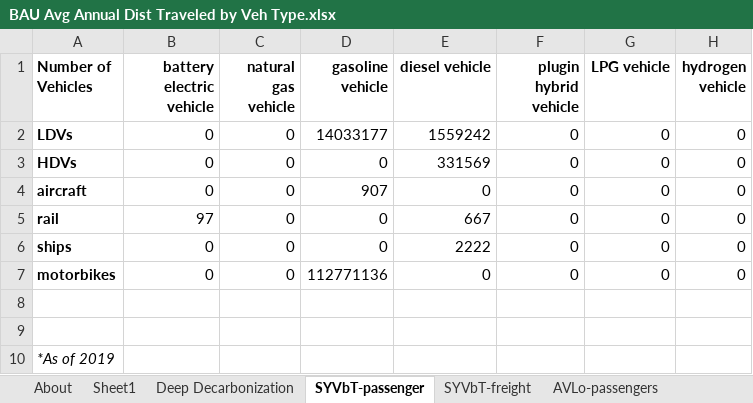
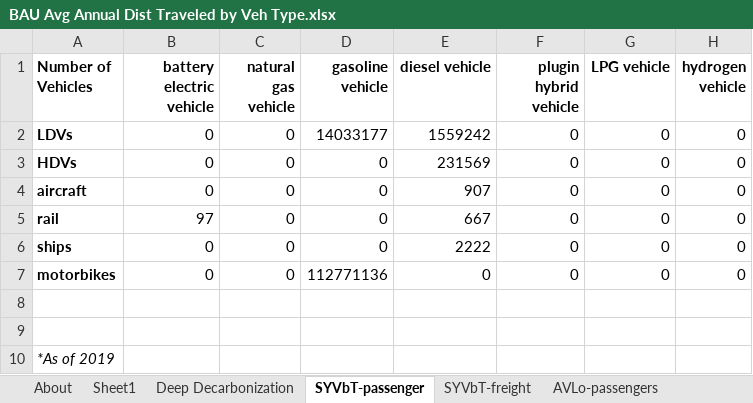
Before and after one commit to EnergyInnovation/eps-indonesia, an Excel workbook: InputData/trans/BAADTbVT/BAU Avg Annual Dist Traveled by Veh Type.xlsx, sheet SYVbT-passenger, drawn as a sheet; values as stored, in another font and other column widths than the file's, no borders; the diff names each change by its address in the sheet, - before the commit and + after, or states it on an @@ line.

```diff
--- a/InputData/trans/BAADTbVT/BAU Avg Annual Dist Traveled by Veh Type.xlsx (sheet SYVbT-passenger)
+++ b/InputData/trans/BAADTbVT/BAU Avg Annual Dist Traveled by Veh Type.xlsx (sheet SYVbT-passenger)
-E3 (diesel vehicle): 331569
+E3 (diesel vehicle): 231569
-D4 (gasoline vehicle): 907
+D4 (gasoline vehicle): 0
-E4 (diesel vehicle): 0
+E4 (diesel vehicle): 907
```
Also changed, not shown: sheet BAADTbVT-passengers, sheet SYAADTbVT-passengers, formulas that keep their value, InputData/trans/AVL/Avg Vehicle Lifetime.xlsx, InputData/trans/SoCDTtiNTY/Share of Cargo Dist Transported that is New This Year.xlsx, 8 other files.
